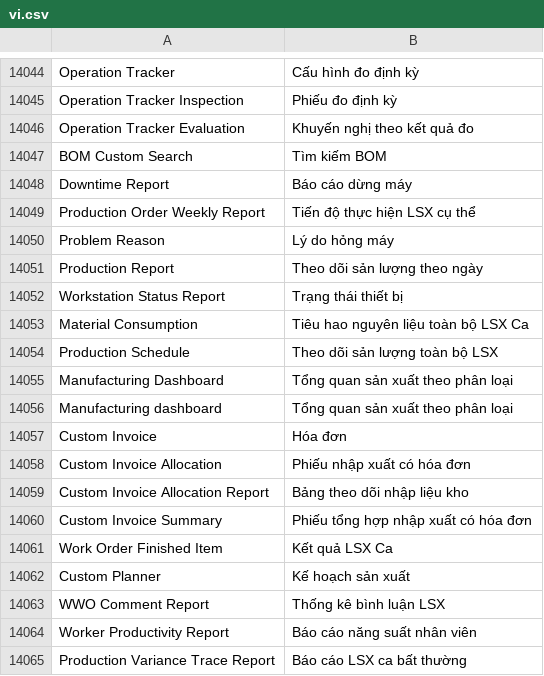
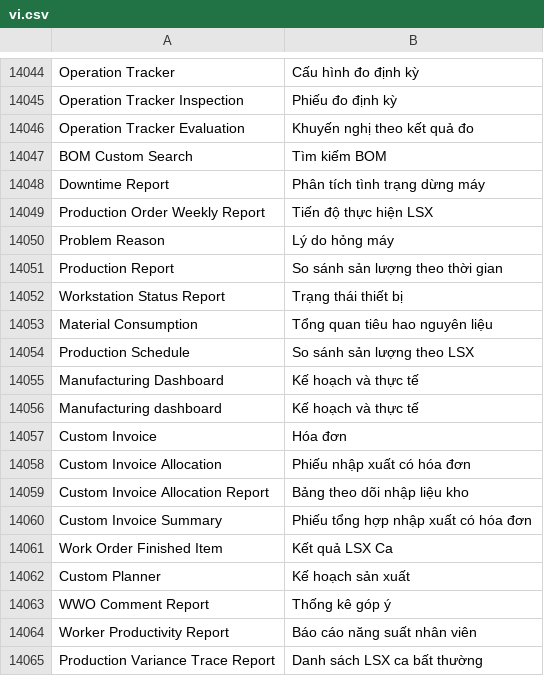
Before and after one commit to ctyFacenet/tahp, a CSV file: tahp/translations/vi.csv, drawn as a sheet; only a part is shown, gaps mark what is left out.

```diff
--- a/tahp/translations/vi.csv
+++ b/tahp/translations/vi.csv
@@ -14047,11 +14047,11 @@ Operation Tracker Evaluation, Khuyến nghị theo kết quả đo
 BOM Custom Search, Tìm kiếm BOM
-Downtime Report, Báo cáo dừng máy
-Production Order Weekly Report, Tiến độ thực hiện LSX cụ thể
+Downtime Report, Phân tích tình trạng dừng máy
+Production Order Weekly Report, Tiến độ thực hiện LSX
 Problem Reason, Lý do hỏng máy
-Production Report, Theo dõi sản lượng theo ngày
+Production Report, So sánh sản lượng theo thời gian
 Workstation Status Report, Trạng thái thiết bị
-Material Consumption, Tiêu hao nguyên liệu toàn bộ LSX Ca
-Production Schedule, Theo dõi sản lượng toàn bộ LSX
-Manufacturing Dashboard, Tổng quan sản xuất theo phân loại
-Manufacturing dashboard, Tổng quan sản xuất theo phân loại
+Material Consumption, Tổng quan tiêu hao nguyên liệu
+Production Schedule, So sánh sản lượng theo LSX
+Manufacturing Dashboard, Kế hoạch và thực tế
+Manufacturing dashboard, Kế hoạch và thực tế
 Custom Invoice, Hóa đơn
@@ -14062,4 +14062,4 @@ Work Order Finished Item, Kết quả LSX Ca
 Custom Planner, Kế hoạch sản xuất
-WWO Comment Report, Thống kê bình luận LSX
+WWO Comment Report, Thống kê góp ý
 Worker Productivity Report, Báo cáo năng suất nhân viên
-Production Variance Trace Report, Báo cáo LSX ca bất thường
+Production Variance Trace Report, Danh sách LSX ca bất thường
```
Also changed, not shown: 11 other files.
